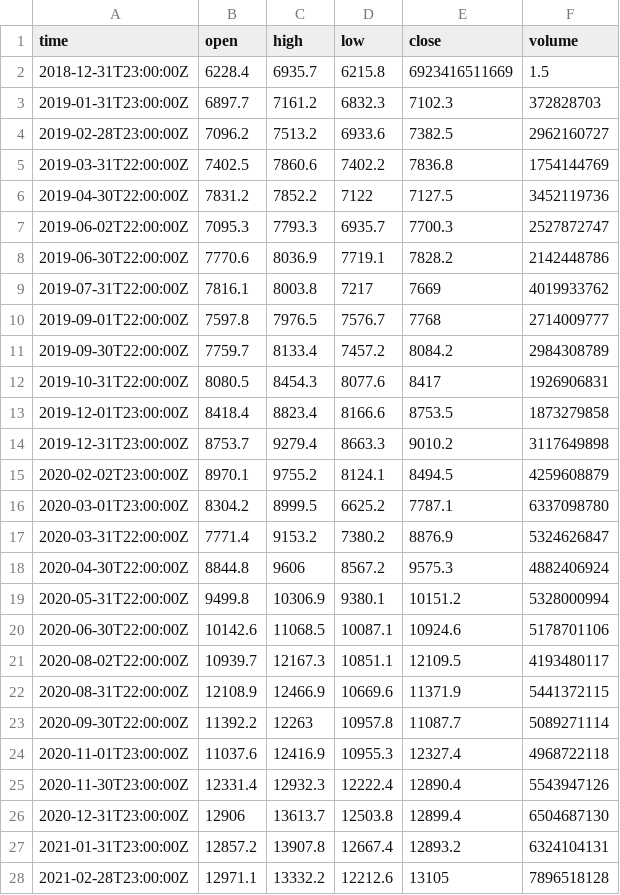
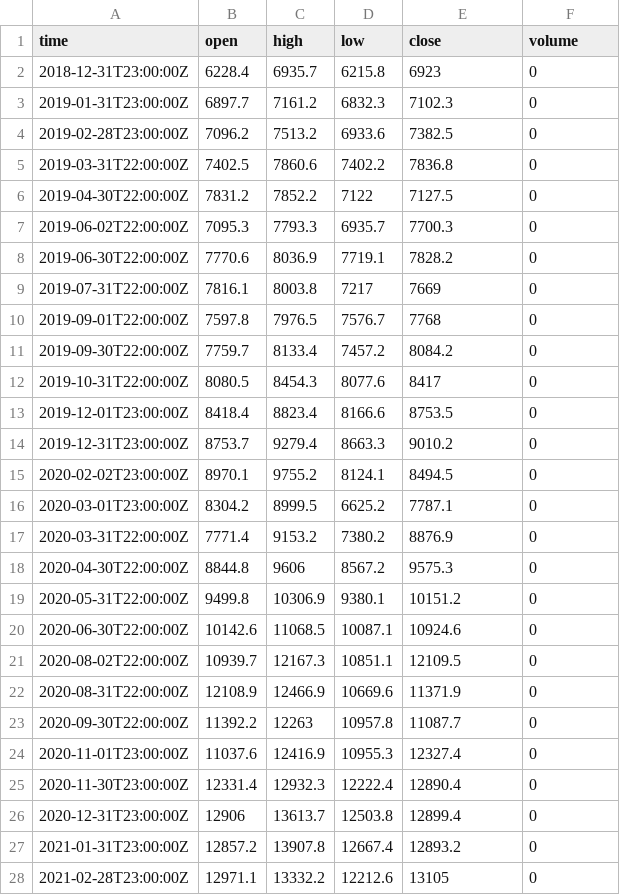
Before and after one commit to 808dolan5-ux/QuantBot, a CSV file: src/data/candles/US100.csv, drawn as a sheet; only a part is shown; the diff covers the shown part only.

```diff
--- a/src/data/candles/US100.csv
+++ b/src/data/candles/US100.csv
@@ -1,28 +1,28 @@
 time,open,high,low,close,volume
-2018-12-31T23:00:00Z,6228.4,6935.7,6215.8,6923416511669,1.5
-2019-01-31T23:00:00Z,6897.7,7161.2,6832.3,7102.3,372828703
-2019-02-28T23:00:00Z,7096.2,7513.2,6933.6,7382.5,2962160727
-2019-03-31T22:00:00Z,7402.5,7860.6,7402.2,7836.8,1754144769
-2019-04-30T22:00:00Z,7831.2,7852.2,7122,7127.5,3452119736
-2019-06-02T22:00:00Z,7095.3,7793.3,6935.7,7700.3,2527872747
-2019-06-30T22:00:00Z,7770.6,8036.9,7719.1,7828.2,2142448786
-2019-07-31T22:00:00Z,7816.1,8003.8,7217,7669,4019933762
-2019-09-01T22:00:00Z,7597.8,7976.5,7576.7,7768,2714009777
-2019-09-30T22:00:00Z,7759.7,8133.4,7457.2,8084.2,2984308789
-2019-10-31T22:00:00Z,8080.5,8454.3,8077.6,8417,1926906831
-2019-12-01T23:00:00Z,8418.4,8823.4,8166.6,8753.5,1873279858
-2019-12-31T23:00:00Z,8753.7,9279.4,8663.3,9010.2,3117649898
-2020-02-02T23:00:00Z,8970.1,9755.2,8124.1,8494.5,4259608879
-2020-03-01T23:00:00Z,8304.2,8999.5,6625.2,7787.1,6337098780
-2020-03-31T22:00:00Z,7771.4,9153.2,7380.2,8876.9,5324626847
-2020-04-30T22:00:00Z,8844.8,9606,8567.2,9575.3,4882406924
-2020-05-31T22:00:00Z,9499.8,10306.9,9380.1,10151.2,5328000994
-2020-06-30T22:00:00Z,10142.6,11068.5,10087.1,10924.6,5178701106
-2020-08-02T22:00:00Z,10939.7,12167.3,10851.1,12109.5,4193480117
-2020-08-31T22:00:00Z,12108.9,12466.9,10669.6,11371.9,5441372115
-2020-09-30T22:00:00Z,11392.2,12263,10957.8,11087.7,5089271114
-2020-11-01T23:00:00Z,11037.6,12416.9,10955.3,12327.4,4968722118
-2020-11-30T23:00:00Z,12331.4,12932.3,12222.4,12890.4,5543947126
-2020-12-31T23:00:00Z,12906,13613.7,12503.8,12899.4,6504687130
-2021-01-31T23:00:00Z,12857.2,13907.8,12667.4,12893.2,6324104131
-2021-02-28T23:00:00Z,12971.1,13332.2,12212.6,13105,7896518128
+2018-12-31T23:00:00Z,6228.4,6935.7,6215.8,6923,0
+2019-01-31T23:00:00Z,6897.7,7161.2,6832.3,7102.3,0
+2019-02-28T23:00:00Z,7096.2,7513.2,6933.6,7382.5,0
+2019-03-31T22:00:00Z,7402.5,7860.6,7402.2,7836.8,0
+2019-04-30T22:00:00Z,7831.2,7852.2,7122,7127.5,0
+2019-06-02T22:00:00Z,7095.3,7793.3,6935.7,7700.3,0
+2019-06-30T22:00:00Z,7770.6,8036.9,7719.1,7828.2,0
+2019-07-31T22:00:00Z,7816.1,8003.8,7217,7669,0
+2019-09-01T22:00:00Z,7597.8,7976.5,7576.7,7768,0
+2019-09-30T22:00:00Z,7759.7,8133.4,7457.2,8084.2,0
+2019-10-31T22:00:00Z,8080.5,8454.3,8077.6,8417,0
+2019-12-01T23:00:00Z,8418.4,8823.4,8166.6,8753.5,0
+2019-12-31T23:00:00Z,8753.7,9279.4,8663.3,9010.2,0
+2020-02-02T23:00:00Z,8970.1,9755.2,8124.1,8494.5,0
+2020-03-01T23:00:00Z,8304.2,8999.5,6625.2,7787.1,0
+2020-03-31T22:00:00Z,7771.4,9153.2,7380.2,8876.9,0
+2020-04-30T22:00:00Z,8844.8,9606,8567.2,9575.3,0
+2020-05-31T22:00:00Z,9499.8,10306.9,9380.1,10151.2,0
+2020-06-30T22:00:00Z,10142.6,11068.5,10087.1,10924.6,0
+2020-08-02T22:00:00Z,10939.7,12167.3,10851.1,12109.5,0
+2020-08-31T22:00:00Z,12108.9,12466.9,10669.6,11371.9,0
+2020-09-30T22:00:00Z,11392.2,12263,10957.8,11087.7,0
+2020-11-01T23:00:00Z,11037.6,12416.9,10955.3,12327.4,0
+2020-11-30T23:00:00Z,12331.4,12932.3,12222.4,12890.4,0
+2020-12-31T23:00:00Z,12906,13613.7,12503.8,12899.4,0
+2021-01-31T23:00:00Z,12857.2,13907.8,12667.4,12893.2,0
+2021-02-28T23:00:00Z,12971.1,13332.2,12212.6,13105,0
```
Also changed, not shown: 69 edited cells elsewhere in this file, src/data/candles/NQ.csv.
